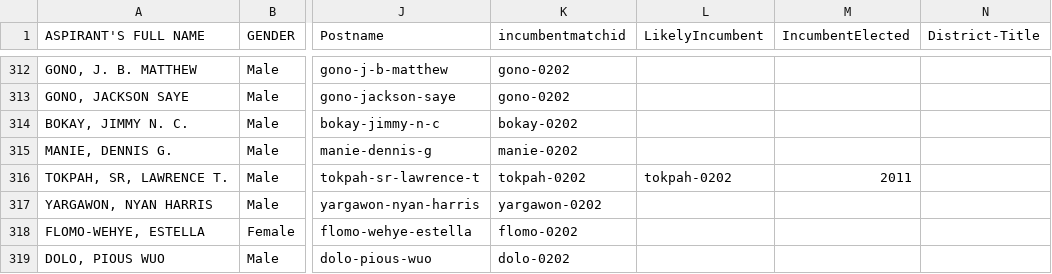
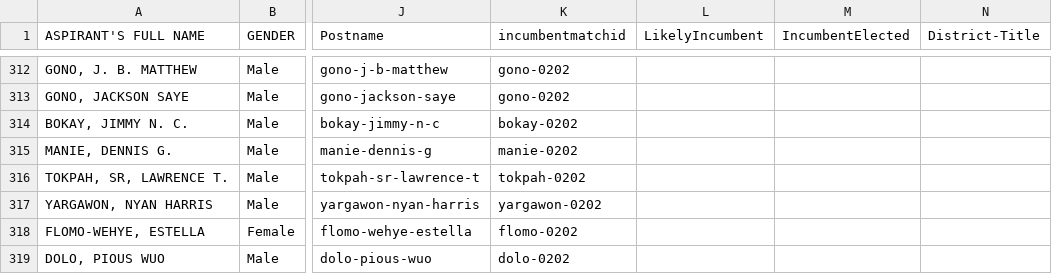
Before and after one commit to thadk/Election2017, a CSV file: NominationsWithParty-DistrictDetails-Incumbents-tabular.csv, drawn as a sheet; only a part is shown, gaps mark what is left out; the diff names each change by its address in the sheet, - before the commit and + after, or states it on an @@ line.

Commit message:
fix 0202 incumbents

```diff
--- a/NominationsWithParty-DistrictDetails-Incumbents-tabular.csv
+++ b/NominationsWithParty-DistrictDetails-Incumbents-tabular.csv
-L316 (LikelyIncumbent): tokpah-0202
+L316 (LikelyIncumbent): (empty)
-M316 (IncumbentElected): 2011
+M316 (IncumbentElected): (empty)
```
Also changed, not shown: NominationsWithParty-DistrictDetails-Incumbents.csv.
